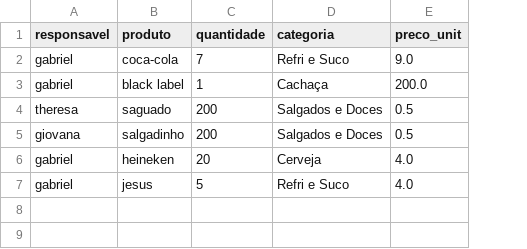
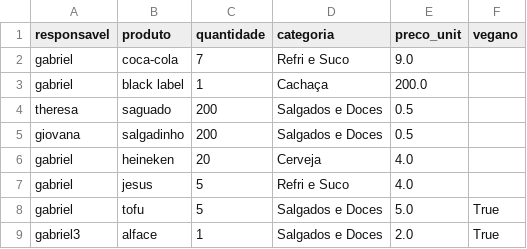
Before and after one commit to morriartie/party-organizer, a CSV file: app/parties/galeradalaje/items.csv, drawn as a sheet; the diff names each change by its address in the sheet, - before the commit and + after, or states it on an @@ line.

Commit message:
added vegan options

```diff
--- a/app/parties/galeradalaje/items.csv
+++ b/app/parties/galeradalaje/items.csv
+column F (vegano), empty
+row 8: gabriel | tofu | 5 | Salgados e Doces | 5.0 | True
+row 9: gabriel3 | alface | 1 | Salgados e Doces | 2.0 | True
```
Also changed, not shown: 4 other files.
